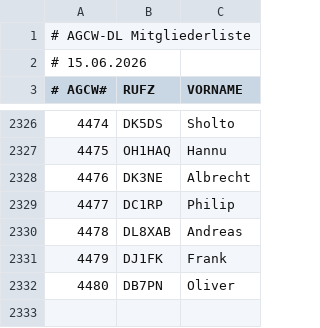
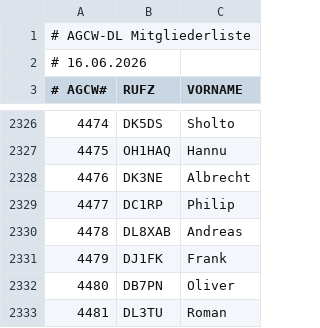
Before and after one commit to bjornekelund/dxlog, a CSV file: agcw/Mitglieder.csv, drawn as a sheet; only a part is shown, gaps mark what is left out.

```diff
--- a/agcw/Mitglieder.csv
+++ b/agcw/Mitglieder.csv
@@ -1,3 +1,3 @@
 # AGCW-DL Mitgliederliste;;
-# 15.06.2026;;
+# 16.06.2026;;
 # AGCW#;RUFZ;VORNAME
@@ -2332 +2332,2 @@
 4480;DB7PN;Oliver
+4481;DL3TU;Roman
```
Also changed, not shown: fistsspr/fistsmembers.csv, 20 other files.
